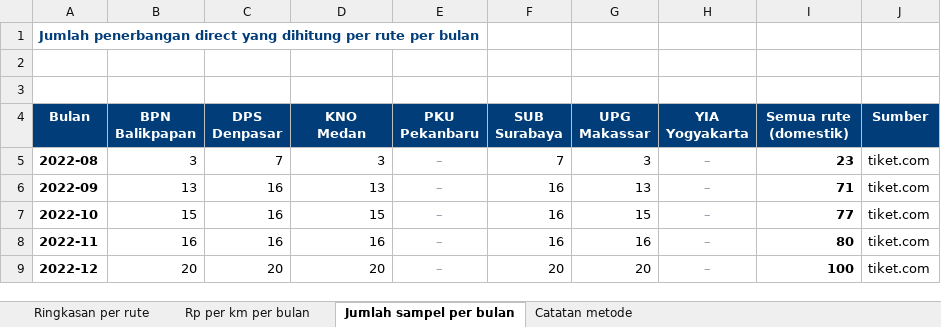
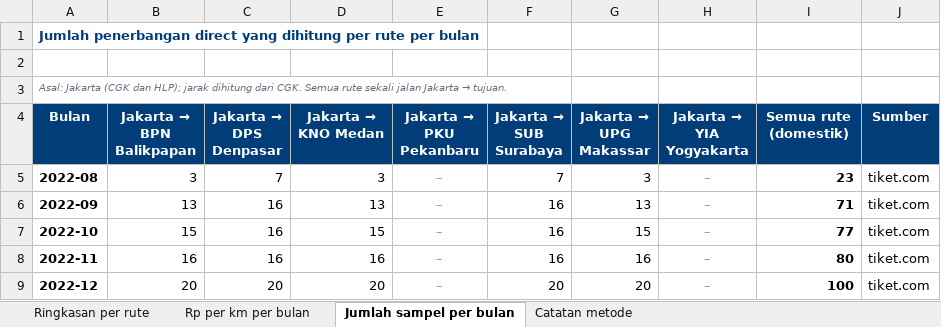
Before and after one commit to heyhrris/scrap-tiketcom-airlines, an Excel workbook: hasil_scraping/261009-Rp per km per Rute.xlsx, sheet Jumlah sampel per bulan, drawn as a sheet; only a part is shown; values as stored, in another font and other column widths than the file's, no borders; ↵ is a line break in a cell; the diff names each change by its address in the sheet, - before the commit and + after, or states it on an @@ line.

```diff
--- a/hasil_scraping/261009-Rp per km per Rute.xlsx (sheet Jumlah sampel per bulan)
+++ b/hasil_scraping/261009-Rp per km per Rute.xlsx (sheet Jumlah sampel per bulan)
@@ A3 (Bulan): (empty) → Asal: Jakarta (CGK dan HLP); jarak dihitung dari CGK. Semua rute sekali jalan Jakarta → tujuan. @@
@@ B4: BPN ↵ Balikpapan → Jakarta → ↵ BPN Balikpapan @@
@@ C4: DPS ↵ Denpasar → Jakarta → ↵ DPS Denpasar @@
@@ D4: KNO ↵ Medan → Jakarta → ↵ KNO Medan @@
@@ E4: PKU ↵ Pekanbaru → Jakarta → ↵ PKU Pekanbaru @@
@@ F4: SUB ↵ Surabaya → Jakarta → ↵ SUB Surabaya @@
@@ G4: UPG ↵ Makassar → Jakarta → ↵ UPG Makassar @@
@@ H4: YIA ↵ Yogyakarta → Jakarta → ↵ YIA Yogyakarta @@
```
Also changed, not shown: sheet Rp per km per bulan, sheet Ringkasan per rute, sheet Catatan metode, 1 other file.
